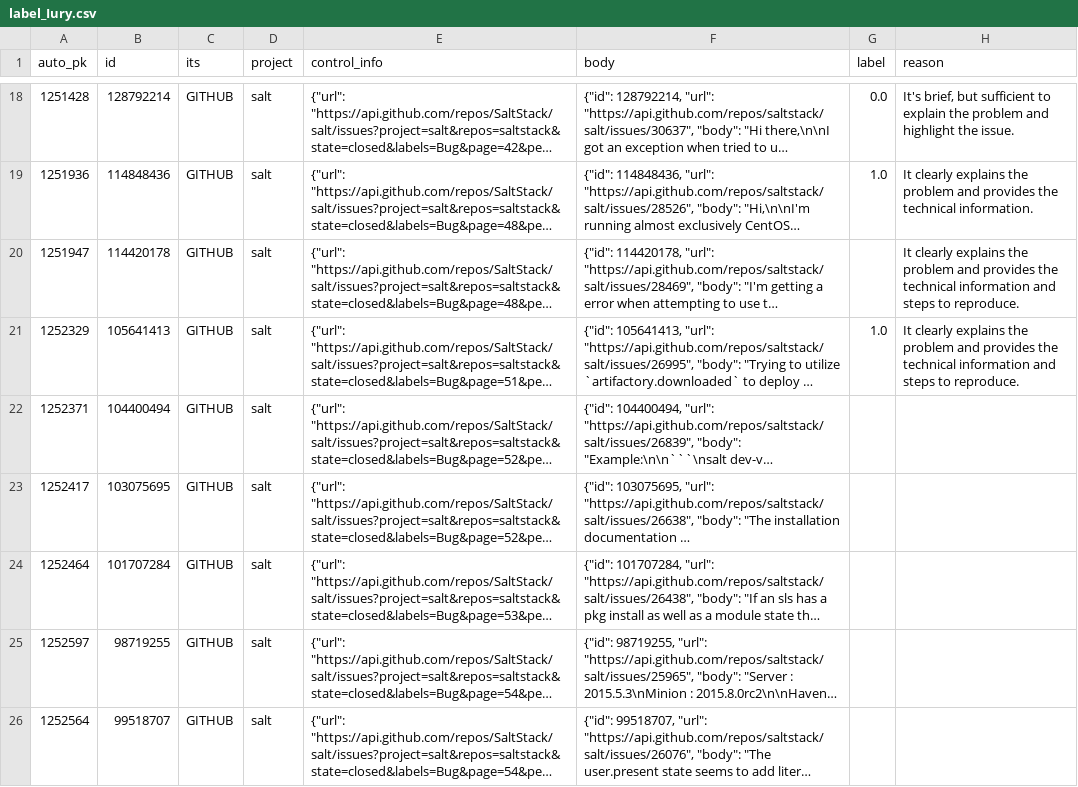
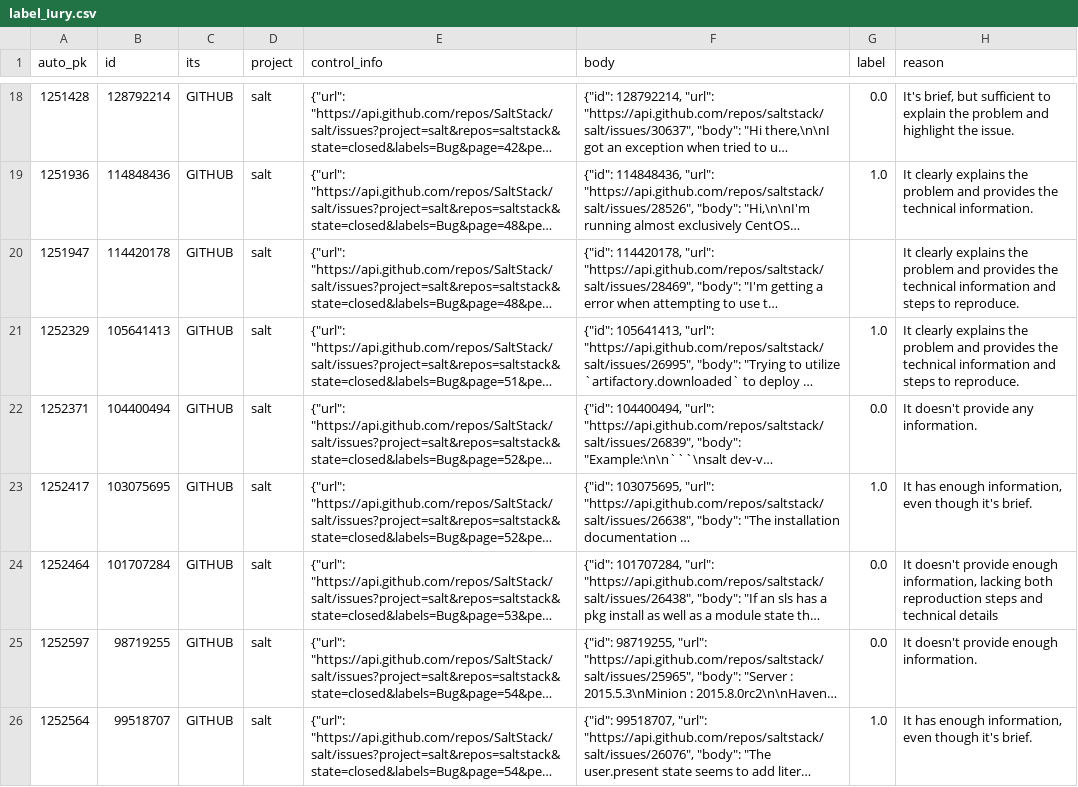
Before and after one commit to ttasnim68/LLM_label_app, a CSV file: dataset/label_Iury.csv, drawn as a sheet; only a part is shown, gaps mark what is left out; long unchanged cells end in …; the diff covers the shown part only; the diff names each change by its address in the sheet, - before the commit and + after, or states it on an @@ line.

Commit message:
Update dataset with new labels and reasons

```diff
--- a/dataset/label_Iury.csv
+++ b/dataset/label_Iury.csv
-G22 (label): (empty)
+G22 (label): 0.0
-H22 (reason): (empty)
+H22 (reason): It doesn't provide any information.
-G23 (label): (empty)
+G23 (label): 1.0
-H23 (reason): (empty)
+H23 (reason): It has enough information, even though it's brief.
-G24:G25 (label): (empty)
+G24:G25 (label): 0.0
-H24 (reason): (empty)
+H24 (reason): It doesn't provide enough information, lacking both reproduction steps and technical details
-H25 (reason): (empty)
+H25 (reason): It doesn't provide enough information.
-G26 (label): (empty)
+G26 (label): 1.0
-H26 (reason): (empty)
+H26 (reason): It has enough information, even though it's brief.
```
Also changed, not shown: 40 edited cells elsewhere in this file.
